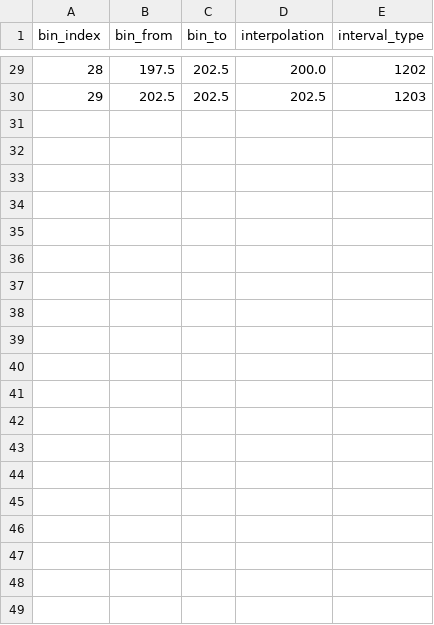
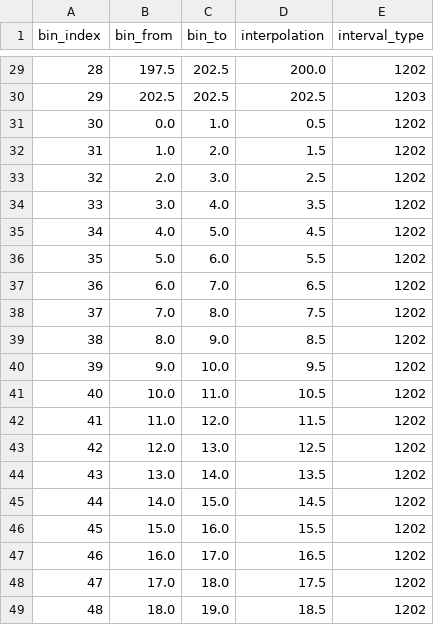
Before and after one commit to OasisLMF/OasisPiWind, a CSV file: model_data/PiWind/intensity_bin_dict.csv, drawn as a sheet; only a part is shown, gaps mark what is left out; the diff covers the shown part only.

Commit message:
Updated Model_data files, area_peril_id

```diff
--- a/model_data/PiWind/intensity_bin_dict.csv
+++ b/model_data/PiWind/intensity_bin_dict.csv
@@ -30 +30,20 @@ bin_index,bin_from,bin_to,interpolation,interval_type
 29,202.5,202.5,202.5,1203
+30,0.0,1.0,0.5,1202
+31,1.0,2.0,1.5,1202
+32,2.0,3.0,2.5,1202
+33,3.0,4.0,3.5,1202
+34,4.0,5.0,4.5,1202
+35,5.0,6.0,5.5,1202
+36,6.0,7.0,6.5,1202
+37,7.0,8.0,7.5,1202
+38,8.0,9.0,8.5,1202
+39,9.0,10.0,9.5,1202
+40,10.0,11.0,10.5,1202
+41,11.0,12.0,11.5,1202
+42,12.0,13.0,12.5,1202
+43,13.0,14.0,13.5,1202
+44,14.0,15.0,14.5,1202
+45,15.0,16.0,15.5,1202
+46,16.0,17.0,16.5,1202
+47,17.0,18.0,17.5,1202
+48,18.0,19.0,18.5,1202
```
Also changed, not shown: 10 added rows elsewhere in this file, 6 other files.
